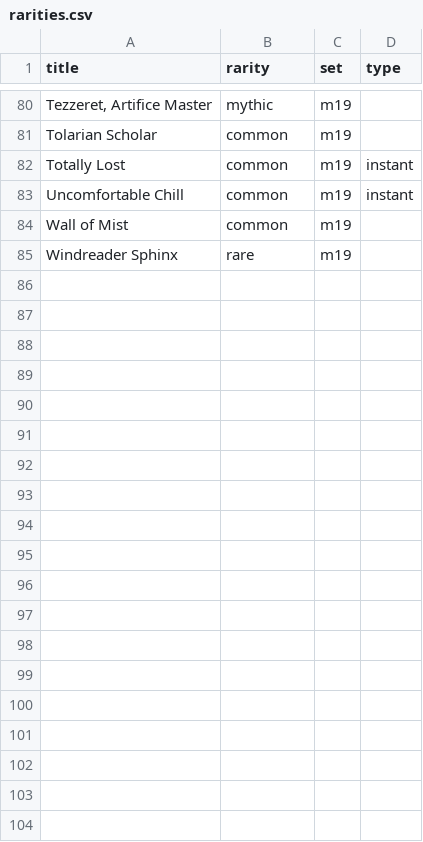
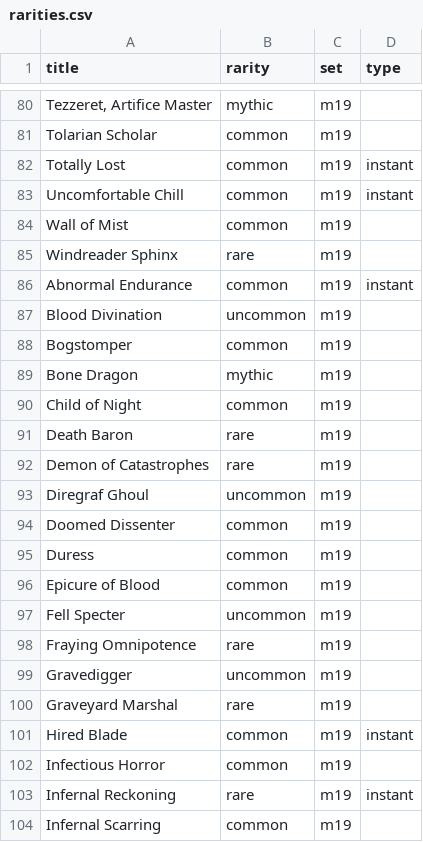
Before and after one commit to jakobmattsson/mtg-cards, a CSV file: data/rarities.csv, drawn as a sheet; only a part is shown, gaps mark what is left out; the diff covers the shown part only; the diff names each change by its address in the sheet, - before the commit and + after, or states it on an @@ line.

Commit message:
Black rarities

```diff
--- a/data/rarities.csv
+++ b/data/rarities.csv
+row 86: Abnormal Endurance | common | m19 | instant
+row 87: Blood Divination | uncommon | m19
+row 88: Bogstomper | common | m19
+row 89: Bone Dragon | mythic | m19
+row 90: Child of Night | common | m19
+row 91: Death Baron | rare | m19
+row 92: Demon of Catastrophes | rare | m19
+row 93: Diregraf Ghoul | uncommon | m19
+row 94: Doomed Dissenter | common | m19
+row 95: Duress | common | m19
+row 96: Epicure of Blood | common | m19
+row 97: Fell Specter | uncommon | m19
+row 98: Fraying Omnipotence | rare | m19
+row 99: Gravedigger | uncommon | m19
+row 100: Graveyard Marshal | rare | m19
+row 101: Hired Blade | common | m19 | instant
+row 102: Infectious Horror | common | m19
+row 103: Infernal Reckoning | rare | m19 | instant
+row 104: Infernal Scarring | common | m19
```
Also changed, not shown: 23 added rows elsewhere in this file, data/channelfireball_rarity.csv, 1 other file.
